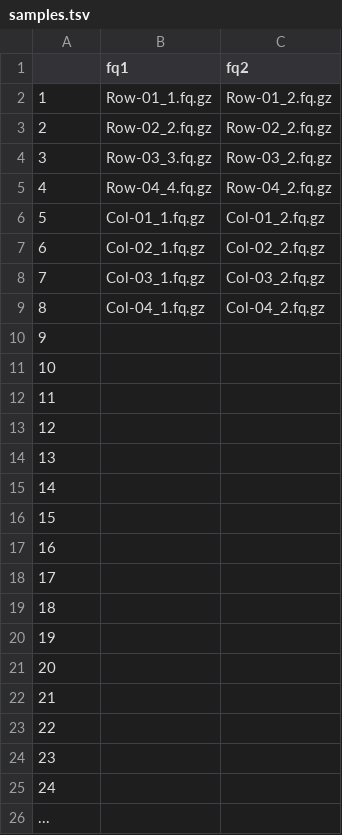
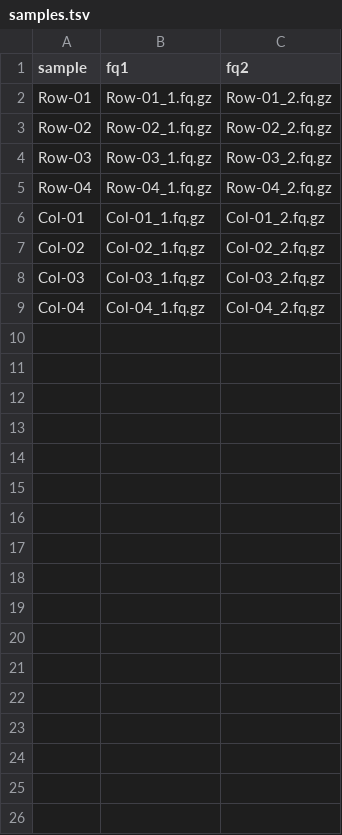
Before and after one commit to tgstoecker/MuWU, a TSV file: config/samples.tsv, drawn as a sheet.

Commit message:
fixed typo in samples.tsv; GENERIC fastqc SE PE implemented

```diff
--- a/config/samples.tsv
+++ b/config/samples.tsv
@@ -1,26 +1,9 @@
-	fq1	fq2
-1	Row-01_1.fq.gz	Row-01_2.fq.gz
-2	Row-02_2.fq.gz	Row-02_2.fq.gz
-3	Row-03_3.fq.gz	Row-03_2.fq.gz
-4	Row-04_4.fq.gz	Row-04_2.fq.gz
-5	Col-01_1.fq.gz	Col-01_2.fq.gz
-6	Col-02_1.fq.gz	Col-02_2.fq.gz
-7	Col-03_1.fq.gz	Col-03_2.fq.gz
-8	Col-04_1.fq.gz	Col-04_2.fq.gz
-9		
-10		
-11		
-12		
-13		
-14		
-15		
-16		
-17		
-18		
-19		
-20		
-21		
-22		
-23		
-24		
-...		
+sample	fq1	fq2
+Row-01	Row-01_1.fq.gz	Row-01_2.fq.gz
+Row-02	Row-02_1.fq.gz	Row-02_2.fq.gz
+Row-03	Row-03_1.fq.gz	Row-03_2.fq.gz
+Row-04	Row-04_1.fq.gz	Row-04_2.fq.gz
+Col-01	Col-01_1.fq.gz	Col-01_2.fq.gz
+Col-02	Col-02_1.fq.gz	Col-02_2.fq.gz
+Col-03	Col-03_1.fq.gz	Col-03_2.fq.gz
+Col-04	Col-04_1.fq.gz	Col-04_2.fq.gz
```
Also changed, not shown: 3 other files.
